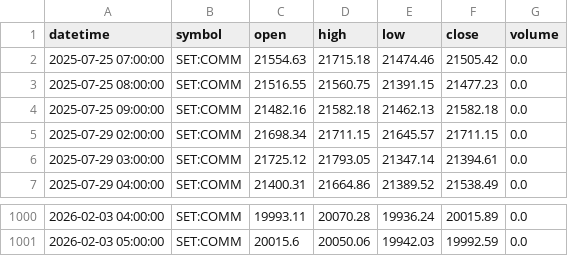
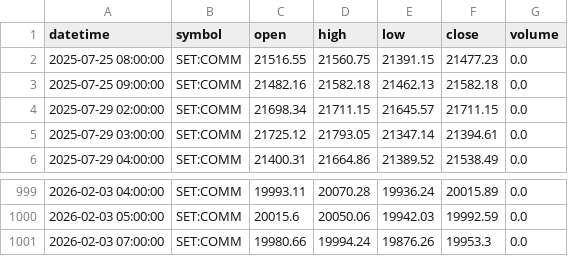
Before and after one commit to FameIllusionMaya/Relative_Rotation_Graph, a CSV file: data/1h/COMM.csv, drawn as a sheet; only a part is shown, gaps mark what is left out; removed rows and columns are numbered as before the commit, all else as after; the diff names each change by its address in the sheet, - before the commit and + after, or states it on an @@ line.

```diff
--- a/data/1h/COMM.csv
+++ b/data/1h/COMM.csv
-row 2: 2025-07-25 07:00:00 | SET:COMM | 21554.63 | 21715.18 | 21474.46 | 21505.42 | 0.0
+row 1001: 2026-02-03 07:00:00 | SET:COMM | 19980.66 | 19994.24 | 19876.26 | 19953.3 | 0.0
```
Also changed, not shown: data/1h/BANK.csv, data/1h/CONS.csv, 25 other files.
